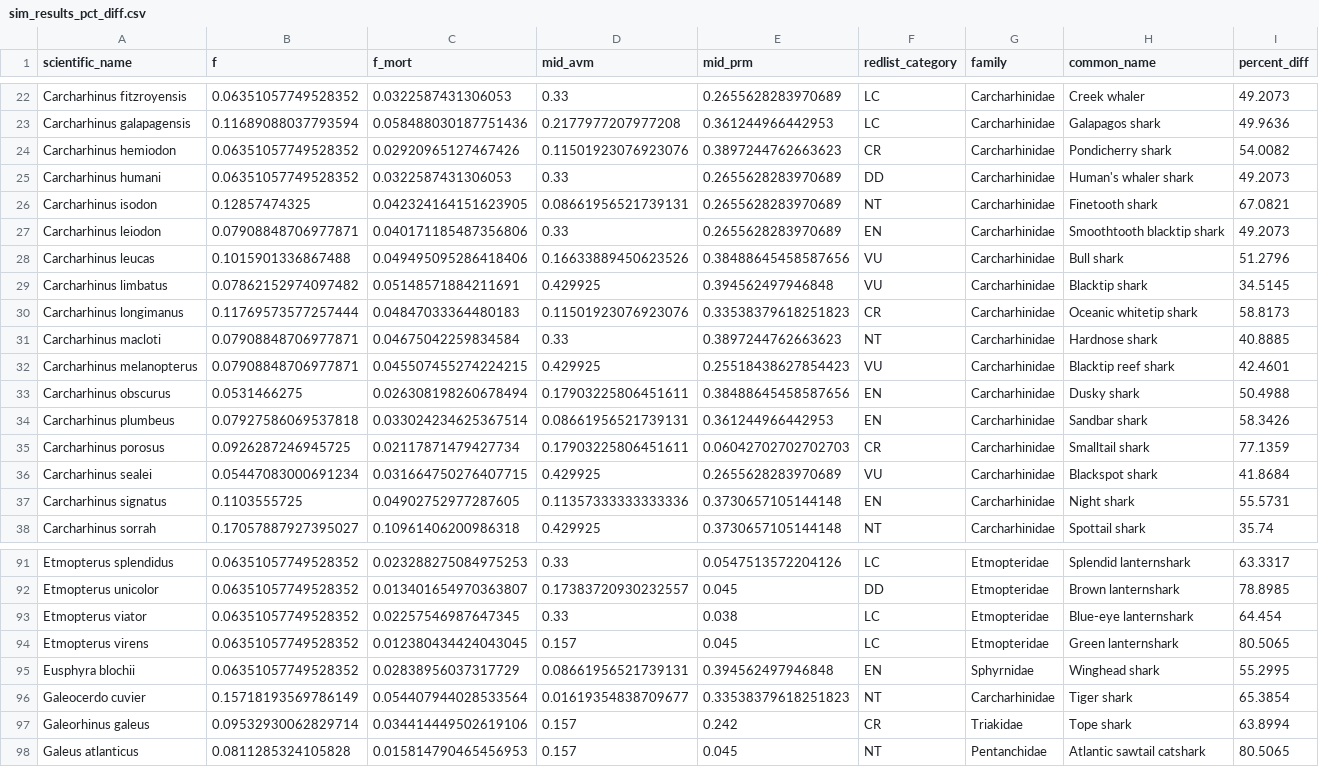
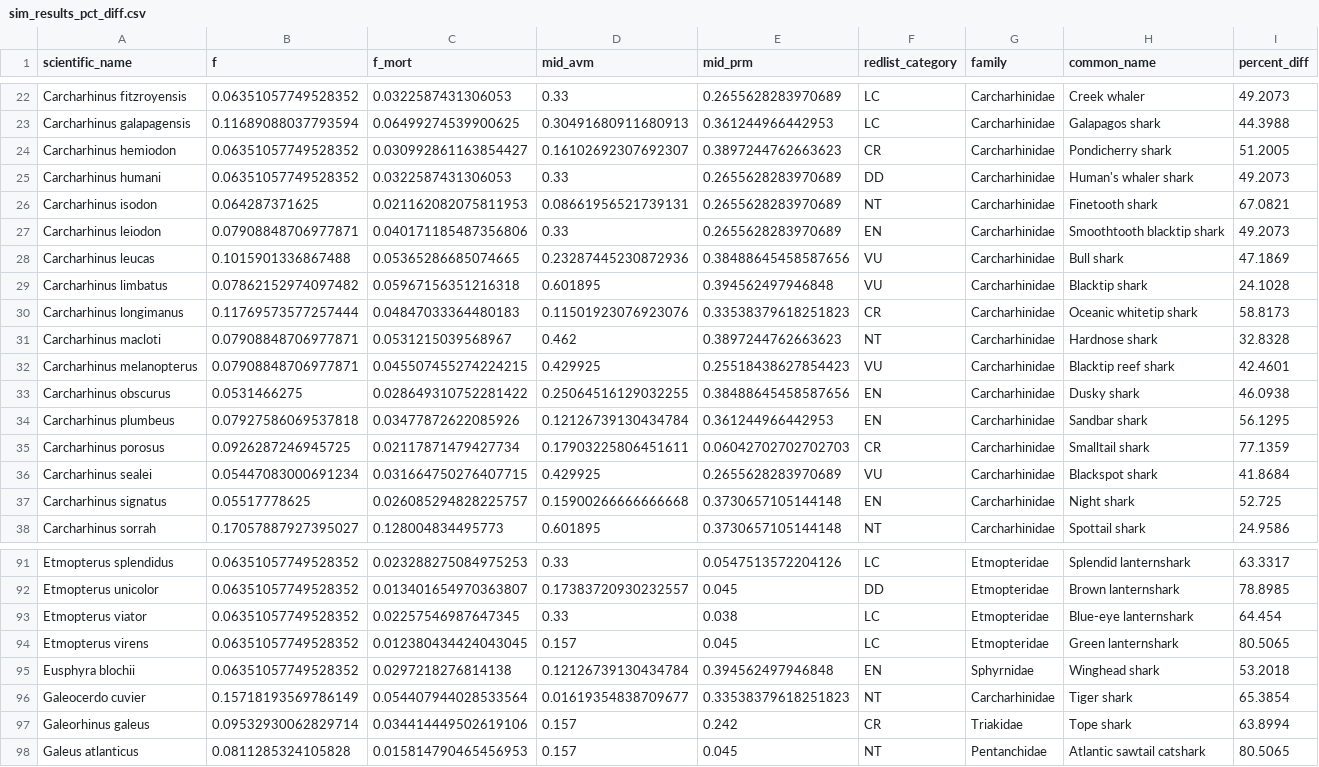
Before and after one commit to lmfeitos/elasmo-prm, a CSV file: data/sim_results_pct_diff.csv, drawn as a sheet; only a part is shown, gaps mark what is left out; the diff covers the shown part only; the diff names each change by its address in the sheet, - before the commit and + after, or states it on an @@ line.

```diff
--- a/data/sim_results_pct_diff.csv
+++ b/data/sim_results_pct_diff.csv
-C23 (f_mort): 0.058488030187751436
+C23 (f_mort): 0.06499274539900625
-D23 (mid_avm): 0.2177977207977208
+D23 (mid_avm): 0.30491680911680913
-I23 (percent_diff): 49.9636
+I23 (percent_diff): 44.3988
-C24 (f_mort): 0.02920965127467426
+C24 (f_mort): 0.030992861163854427
-D24 (mid_avm): 0.11501923076923076
+D24 (mid_avm): 0.16102692307692307
-I24 (percent_diff): 54.0082
+I24 (percent_diff): 51.2005
-B26 (f): 0.12857474325
+B26 (f): 0.064287371625
-C26 (f_mort): 0.042324164151623905
+C26 (f_mort): 0.021162082075811953
-C28 (f_mort): 0.049495095286418406
+C28 (f_mort): 0.05365286685074665
-D28 (mid_avm): 0.16633889450623526
+D28 (mid_avm): 0.23287445230872936
-I28 (percent_diff): 51.2796
+I28 (percent_diff): 47.1869
-C29 (f_mort): 0.05148571884211691
+C29 (f_mort): 0.05967156351216318
-D29 (mid_avm): 0.429925
+D29 (mid_avm): 0.601895
-I29 (percent_diff): 34.5145
+I29 (percent_diff): 24.1028
-C31 (f_mort): 0.04675042259834584
+C31 (f_mort): 0.0531215039568967
-D31 (mid_avm): 0.33
+D31 (mid_avm): 0.462
-I31 (percent_diff): 40.8885
+I31 (percent_diff): 32.8328
-C33 (f_mort): 0.026308198260678494
+C33 (f_mort): 0.028649310752281422
-D33 (mid_avm): 0.17903225806451611
+D33 (mid_avm): 0.25064516129032255
-I33 (percent_diff): 50.4988
+I33 (percent_diff): 46.0938
-C34 (f_mort): 0.033024234625367514
+C34 (f_mort): 0.03477872622085926
-D34 (mid_avm): 0.08661956521739131
+D34 (mid_avm): 0.12126739130434784
-I34 (percent_diff): 58.3426
+I34 (percent_diff): 56.1295
-B37 (f): 0.1103555725
+B37 (f): 0.05517778625
-C37 (f_mort): 0.04902752977287605
+C37 (f_mort): 0.026085294828225757
-D37 (mid_avm): 0.11357333333333336
+D37 (mid_avm): 0.15900266666666668
-I37 (percent_diff): 55.5731
+I37 (percent_diff): 52.725
-C38 (f_mort): 0.10961406200986318
+C38 (f_mort): 0.128004834495773
-D38 (mid_avm): 0.429925
+D38 (mid_avm): 0.601895
-I38 (percent_diff): 35.74
+I38 (percent_diff): 24.9586
-C95 (f_mort): 0.02838956037317729
+C95 (f_mort): 0.0297218276814138
-D95 (mid_avm): 0.08661956521739131
+D95 (mid_avm): 0.12126739130434784
-I95 (percent_diff): 55.2995
+I95 (percent_diff): 53.2018
```
Also changed, not shown: 94 edited cells elsewhere in this file, data/pct_mort_reduction_sim.csv, 17 other files.
